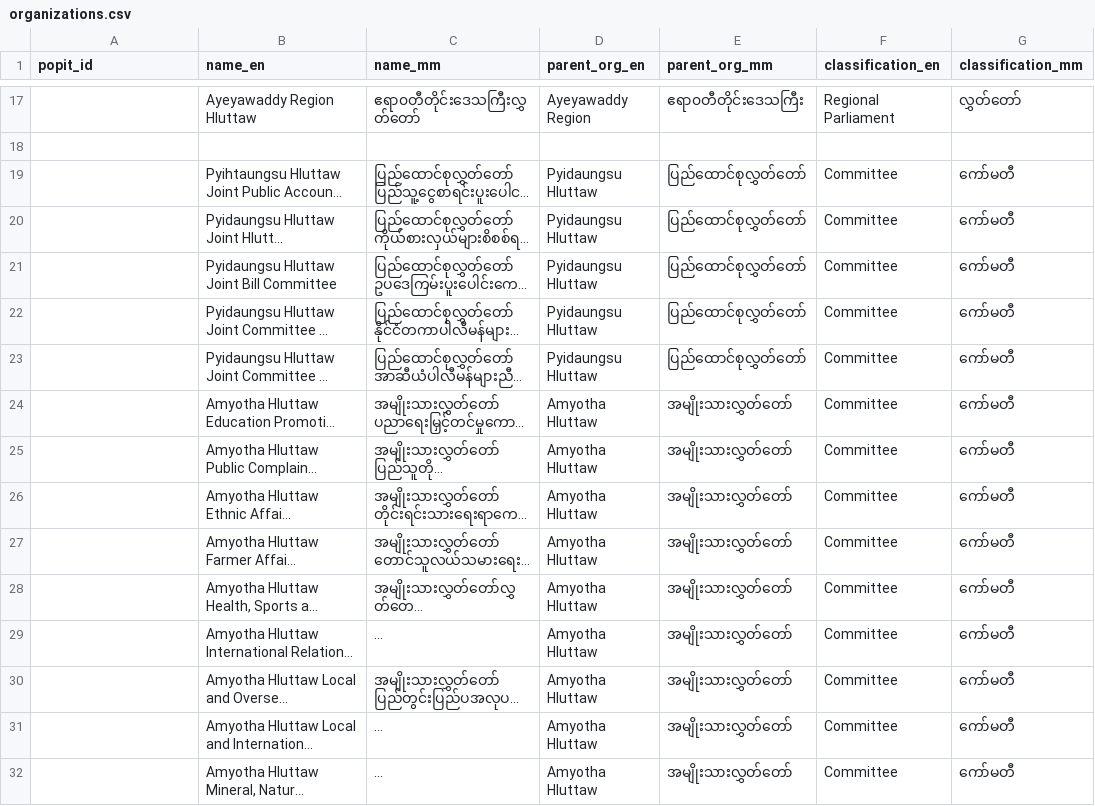
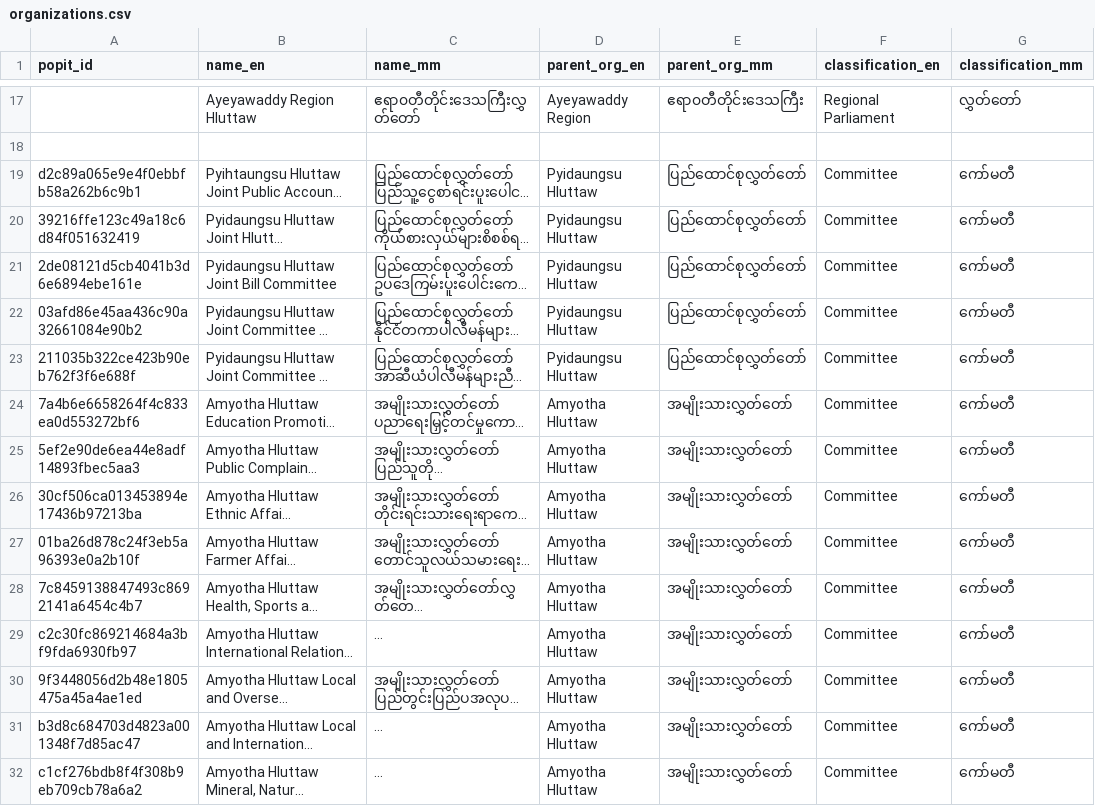
Before and after one commit to open-hluttaw/popit-scripts, a CSV file: data/organizations.csv, drawn as a sheet; only a part is shown, gaps mark what is left out; long unchanged cells end in …; the diff covers the shown part only; the diff names each change by its address in the sheet, - before the commit and + after, or states it on an @@ line.

Commit message:
Add organiations.csv

```diff
--- a/data/organizations.csv
+++ b/data/organizations.csv
-A19 (popit_id): (empty)
+A19 (popit_id): d2c89a065e9e4f0ebbfb58a262b6c9b1
-A20 (popit_id): (empty)
+A20 (popit_id): 39216ffe123c49a18c6d84f051632419
-A21 (popit_id): (empty)
+A21 (popit_id): 2de08121d5cb4041b3d6e6894ebe161e
-A22 (popit_id): (empty)
+A22 (popit_id): 03afd86e45aa436c90a32661084e90b2
-A23 (popit_id): (empty)
+A23 (popit_id): 211035b322ce423b90eb762f3f6e688f
-A24 (popit_id): (empty)
+A24 (popit_id): 7a4b6e6658264f4c833ea0d553272bf6
-A25 (popit_id): (empty)
+A25 (popit_id): 5ef2e90de6ea44e8adf14893fbec5aa3
-A26 (popit_id): (empty)
+A26 (popit_id): 30cf506ca013453894e17436b97213ba
-A27 (popit_id): (empty)
+A27 (popit_id): 01ba26d878c24f3eb5a96393e0a2b10f
-A28 (popit_id): (empty)
+A28 (popit_id): 7c8459138847493c8692141a6454c4b7
-A29 (popit_id): (empty)
+A29 (popit_id): c2c30fc869214684a3bf9fda6930fb97
-A30 (popit_id): (empty)
+A30 (popit_id): 9f3448056d2b48e1805475a45a4ae1ed
-A31 (popit_id): (empty)
+A31 (popit_id): b3d8c684703d4823a001348f7d85ac47
-A32 (popit_id): (empty)
+A32 (popit_id): c1cf276bdb8f4f308b9eb709cb78a6a2
```
Also changed, not shown: 26 edited cells elsewhere in this file.
